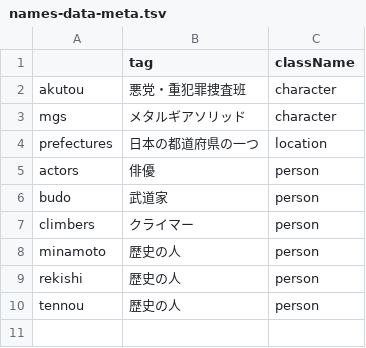
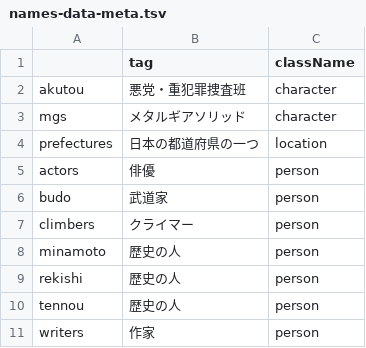
Before and after one commit to EmilRehnberg/js-for-anki, a TSV file: data/names/names-data-meta.tsv, drawn as a sheet; the diff names each change by its address in the sheet, - before the commit and + after, or states it on an @@ line.

Commit message:
adds writers to names data

```diff
--- a/data/names/names-data-meta.tsv
+++ b/data/names/names-data-meta.tsv
+row 11: writers | 作家 | person
```
Also changed, not shown: 1 other file.
